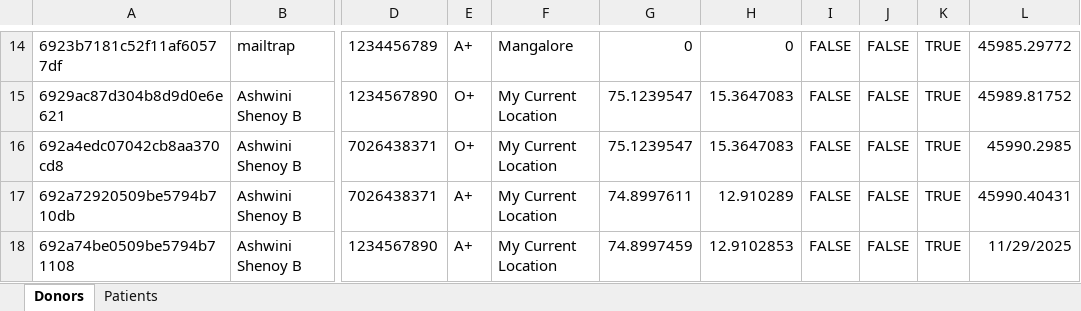
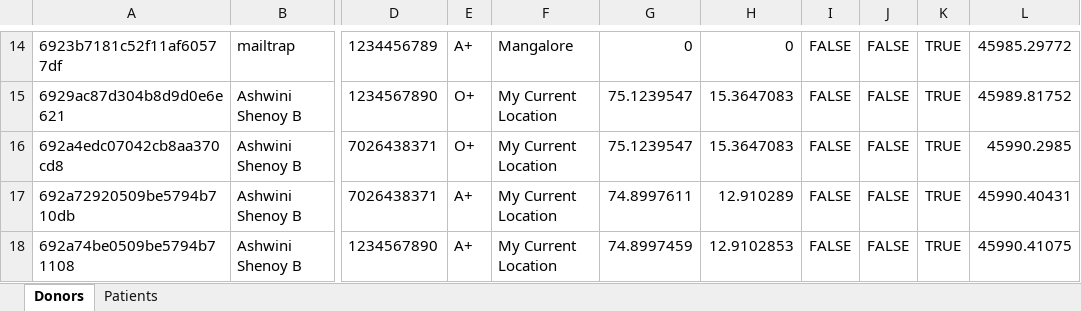
Before and after one commit to ShenoyAsh/PBL, an Excel workbook: Life/server/data/lifelink_db.xlsx, sheet Donors, drawn as a sheet; only a part is shown, gaps mark what is left out; values as stored, in another font and other column widths than the file's, no borders; the diff names each change by its address in the sheet, - before the commit and + after, or states it on an @@ line.

```diff
--- a/Life/server/data/lifelink_db.xlsx (sheet Donors)
+++ b/Life/server/data/lifelink_db.xlsx (sheet Donors)
-L18: 11/29/2025
+L18: 45990.41075
```
Also changed, not shown: sheet Patients, 3 other files.
